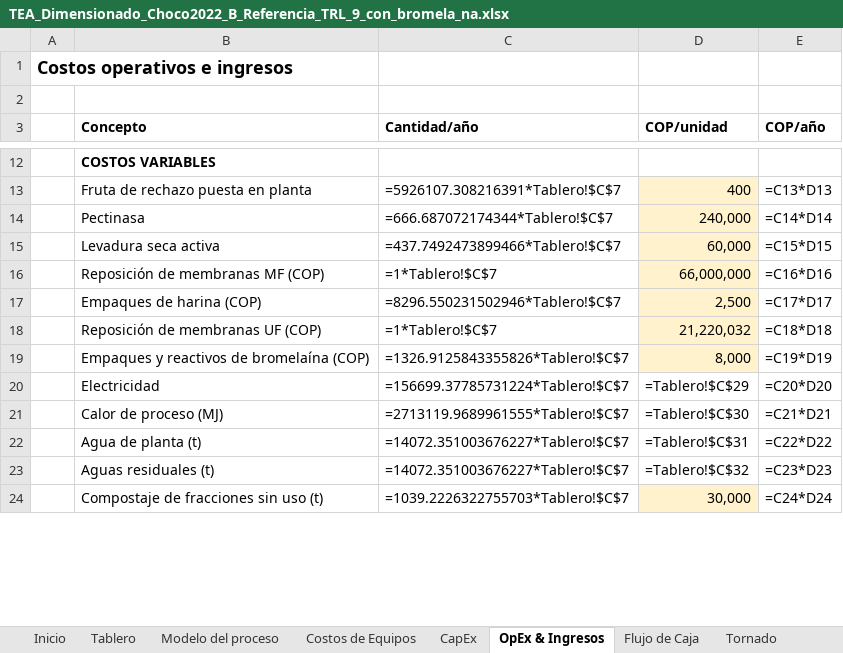
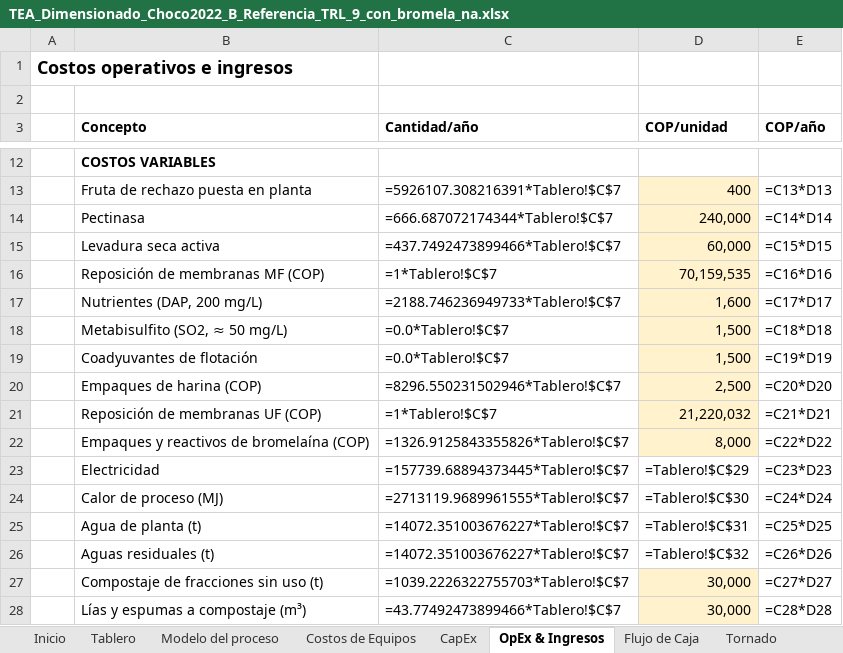
Before and after one commit to juanmurcia-jpg/corsano, an Excel workbook: modelos_pina/TEA_excel/TEA_Dimensionado_Choco2022_B_Referencia_TRL_9_con_bromela_na.xlsx, sheet OpEx & Ingresos, drawn as a sheet; only a part is shown, gaps mark what is left out; values as stored, in another font and other column widths than the file's, no borders; formulas without a stored value are shown as written; addresses are those after the commit; the diff covers the shown part only; the diff names each change by its address in the sheet, - before the commit and + after, or states it on an @@ line.

```diff
--- a/modelos_pina/TEA_excel/TEA_Dimensionado_Choco2022_B_Referencia_TRL_9_con_bromela_na.xlsx (sheet OpEx & Ingresos)
+++ b/modelos_pina/TEA_excel/TEA_Dimensionado_Choco2022_B_Referencia_TRL_9_con_bromela_na.xlsx (sheet OpEx & Ingresos)
-D16 (COP/unidad): 66,000,000
+D16 (COP/unidad): 70,159,535
+row 17:  | Nutrientes (DAP, 200 mg/L) | =2188.746236949733*Tablero!$C$7 | 1,600 | =C17*D17
+row 18:  | Metabisulfito (SO2, ≈ 50 mg/L) | =0.0*Tablero!$C$7 | 1,500 | =C18*D18
+row 19:  | Coadyuvantes de flotación | =0.0*Tablero!$C$7 | 1,500 | =C19*D19
-E20 (COP/año): =C17*D17
+E20 (COP/año): =C20*D20
-E21 (COP/año): =C18*D18
+E21 (COP/año): =C21*D21
-E22 (COP/año): =C19*D19
+E22 (COP/año): =C22*D22
-C23 (Cantidad/año): =156699.37785731224*Tablero!$C$7
+C23 (Cantidad/año): =157739.68894373445*Tablero!$C$7
-E23 (COP/año): =C20*D20
+E23 (COP/año): =C23*D23
-E24 (COP/año): =C21*D21
+E24 (COP/año): =C24*D24
-E25 (COP/año): =C22*D22
+E25 (COP/año): =C25*D25
-E26 (COP/año): =C23*D23
+E26 (COP/año): =C26*D26
-E27 (COP/año): =C24*D24
+E27 (COP/año): =C27*D27
+row 28:  | Lías y espumas a compostaje (m³) | =43.77492473899466*Tablero!$C$7 | 30,000 | =C28*D28
```
Also changed, not shown: 11 edited cells elsewhere in this sheet, sheet Monte Carlo, sheet Flujo de Caja, sheet Costos de Equipos, sheet Tornado, sheet Modelo del proceso, sheet Break-Even, 3 more sheets, modelos_pina/TEA_excel/TEA_Dimensionado_Choco2022_A_Referencia_TRL_9.xlsx, 26 other files.
